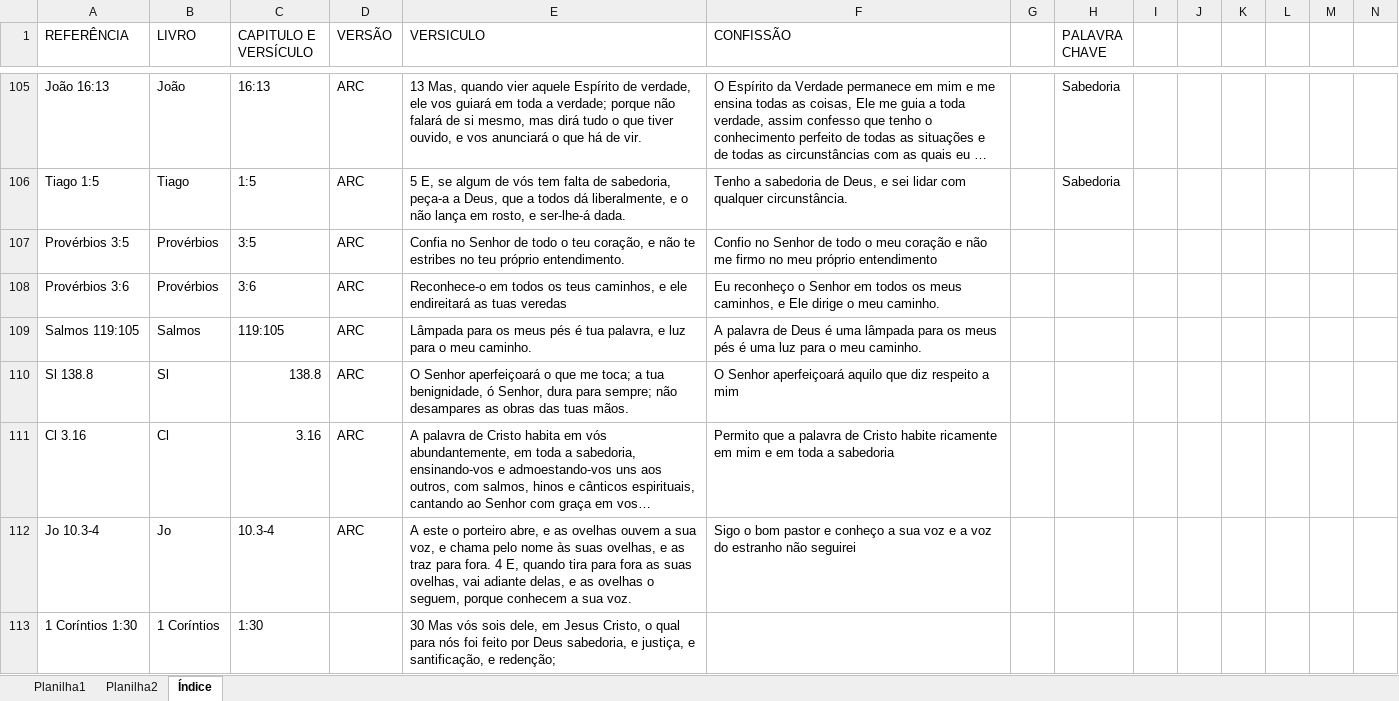
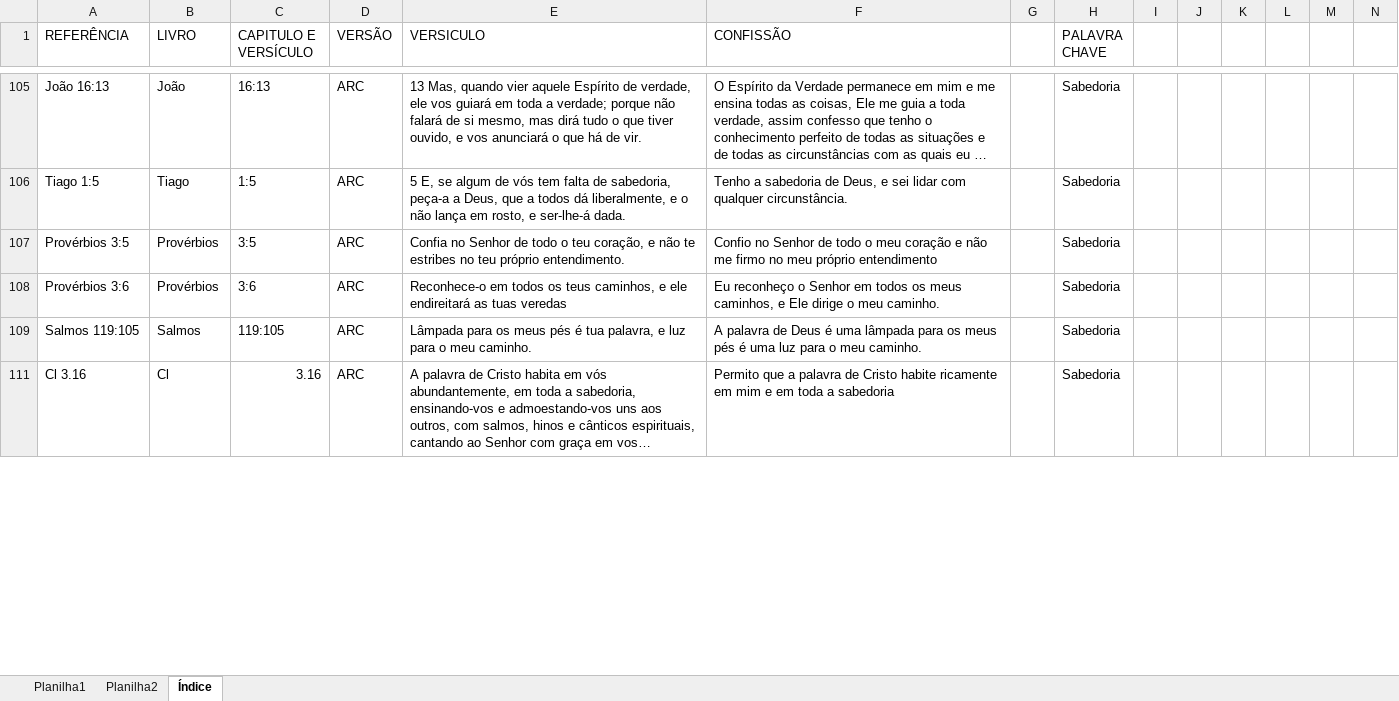
Before and after one commit to HeberSilverio/Projeto-JavaScript, an Excel workbook: Profundidade da fe/Caixa de confissão/Caixa de confissão.xlsx, sheet Índice, drawn as a sheet; only a part is shown, gaps mark what is left out; long unchanged cells end in …; values as stored, in another font and other column widths than the file's, no cell formats; rows hold the shown columns only; the diff covers the shown part only; the diff names each change by its address in the sheet, - before the commit and + after, or states it on an @@ line.

Commit message:
organização

```diff
--- a/Profundidade da fe/Caixa de confissão/Caixa de confissão.xlsx (sheet Índice)
+++ b/Profundidade da fe/Caixa de confissão/Caixa de confissão.xlsx (sheet Índice)
-H107:H109 (PALAVRA CHAVE): (empty)
+H107:H109 (PALAVRA CHAVE): Sabedoria
-row 110: Sl 138.8 | Sl | 138.8 | ARC | O Senhor aperfeiçoará o que me toca; a tua benignidade, ó Senhor, dura para sempre; não desampares as obras das tuas mãos. | O Senhor aperfeiçoará aquilo que diz respeito a mim
-H111 (PALAVRA CHAVE): (empty)
+H111 (PALAVRA CHAVE): Sabedoria
-row 112: Jo 10.3-4 | Jo | 10.3-4 | ARC | A este o porteiro abre, e as ovelhas ouvem a sua voz, e chama pelo nome às suas ovelhas, e as traz para fora. 4 E, quando tira para fora as suas ovelhas, vai adiante delas, e as ovelhas o seguem, porque conhecem a sua voz. | Sigo o bom pastor e conheço a sua voz e a voz do estranho não seguirei
-row 113: 1 Coríntios 1:30 | 1 Coríntios | 1:30 |  | 30 Mas vós sois dele, em Jesus Cristo, o qual para nós foi feito por Deus sabedoria, e justiça, e santificação, e redenção;
```
Also changed, not shown: 8 removed rows, 117 hidden or unhidden rows and 7 edited cells elsewhere in this sheet, cell formats, hidden cells.
